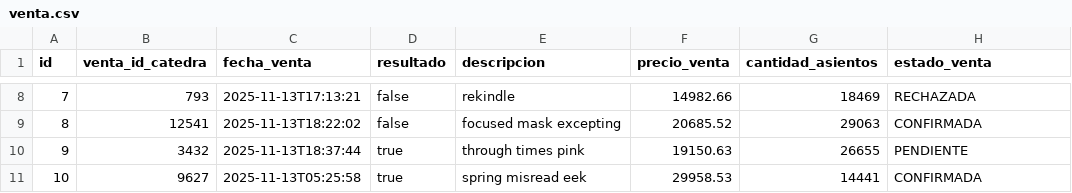
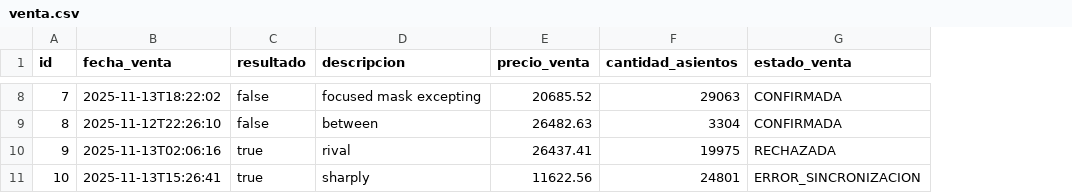
Before and after one commit to um-programacion-ii/programacion-2-2025-trabajo-final-marcos2504, a CSV file: backend/src/main/resources/config/liquibase/fake-data/venta.csv, drawn as a sheet; only a part is shown, gaps mark what is left out; removed rows and columns are numbered as before the commit, all else as after; the diff covers the shown part only; the diff names each change by its address in the sheet, - before the commit and + after, or states it on an @@ line.

```diff
--- a/backend/src/main/resources/config/liquibase/fake-data/venta.csv
+++ b/backend/src/main/resources/config/liquibase/fake-data/venta.csv
-column B (venta_id_catedra), rows 8-11: 793 | 12541 | 3432 | 9627
-B8 (fecha_venta): 2025-11-13T17:13:21
+B8 (fecha_venta): 2025-11-13T18:22:02
-D8 (descripcion): rekindle
+D8 (descripcion): focused mask excepting
-E8 (precio_venta): 14982.66
+E8 (precio_venta): 20685.52
-F8 (cantidad_asientos): 18469
+F8 (cantidad_asientos): 29063
-G8 (estado_venta): RECHAZADA
+G8 (estado_venta): CONFIRMADA
-B9 (fecha_venta): 2025-11-13T18:22:02
+B9 (fecha_venta): 2025-11-12T22:26:10
-D9 (descripcion): focused mask excepting
+D9 (descripcion): between
-E9 (precio_venta): 20685.52
+E9 (precio_venta): 26482.63
-F9 (cantidad_asientos): 29063
+F9 (cantidad_asientos): 3304
-B10 (fecha_venta): 2025-11-13T18:37:44
+B10 (fecha_venta): 2025-11-13T02:06:16
-D10 (descripcion): through times pink
+D10 (descripcion): rival
-E10 (precio_venta): 19150.63
+E10 (precio_venta): 26437.41
-F10 (cantidad_asientos): 26655
+F10 (cantidad_asientos): 19975
-G10 (estado_venta): PENDIENTE
+G10 (estado_venta): RECHAZADA
-B11 (fecha_venta): 2025-11-13T05:25:58
+B11 (fecha_venta): 2025-11-13T15:26:41
-D11 (descripcion): spring misread eek
+D11 (descripcion): sharply
-E11 (precio_venta): 29958.53
+E11 (precio_venta): 11622.56
-F11 (cantidad_asientos): 14441
+F11 (cantidad_asientos): 24801
-G11 (estado_venta): CONFIRMADA
+G11 (estado_venta): ERROR_SINCRONIZACION
```
Also changed, not shown: 30 edited cells elsewhere in this file, backend/src/main/resources/config/liquibase/fake-data/evento.csv, 31 other files.
